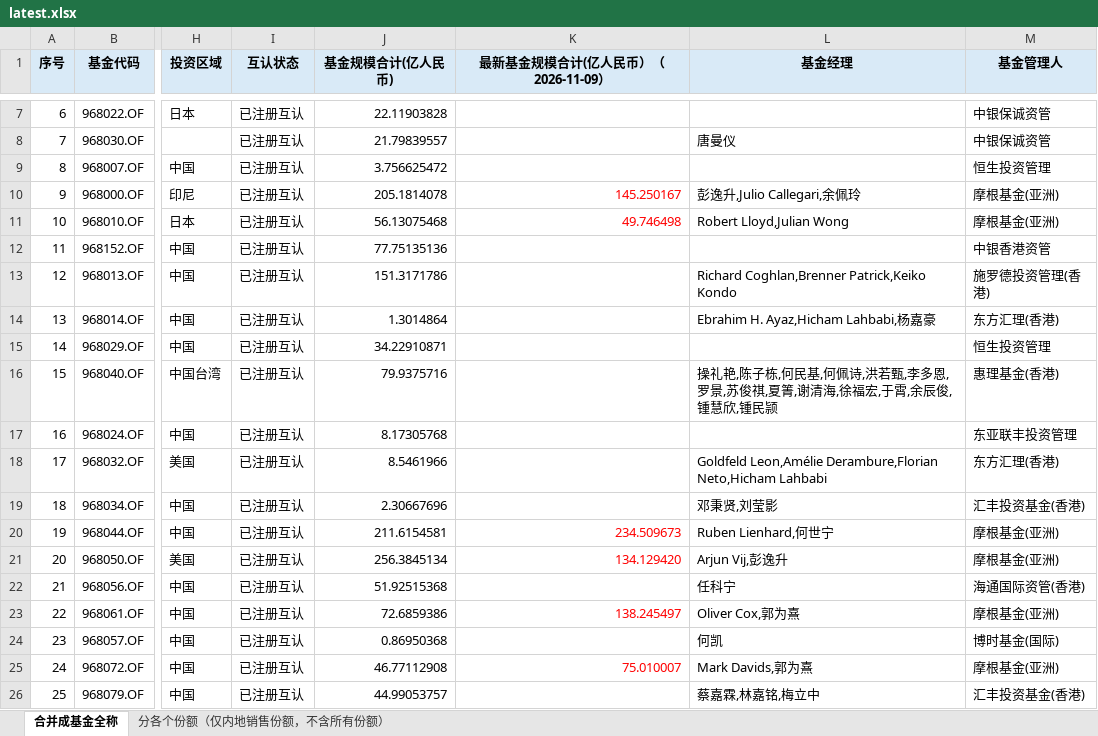
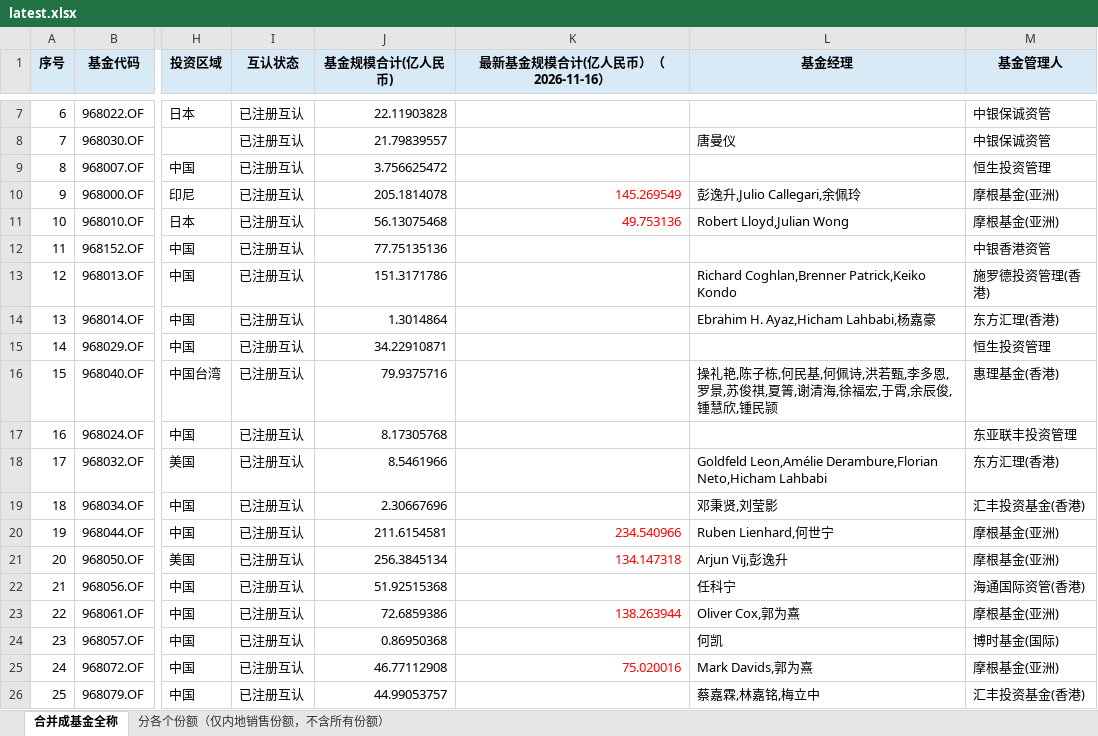
Before and after one commit to zoe110501/northbound-mutual-fund-aum-tracker, an Excel workbook: outputs/latest.xlsx, sheet 合并成基金全称, drawn as a sheet; only a part is shown, gaps mark what is left out; values as stored, in another font and other column widths than the file's, no borders; the diff names each change by its address in the sheet, - before the commit and + after, or states it on an @@ line.

```diff
--- a/outputs/latest.xlsx (sheet 合并成基金全称)
+++ b/outputs/latest.xlsx (sheet 合并成基金全称)
-K1: 最新基金规模合计(亿人民币）（2026-11-09）
+K1: 最新基金规模合计(亿人民币）（2026-11-16）
-K10 (最新基金规模合计(亿人民币）（2026-11-16）): 145.250167
+K10 (最新基金规模合计(亿人民币）（2026-11-16）): 145.269549
-K11 (最新基金规模合计(亿人民币）（2026-11-16）): 49.746498
+K11 (最新基金规模合计(亿人民币）（2026-11-16）): 49.753136
-K20 (最新基金规模合计(亿人民币）（2026-11-16）): 234.509673
+K20 (最新基金规模合计(亿人民币）（2026-11-16）): 234.540966
-K21 (最新基金规模合计(亿人民币）（2026-11-16）): 134.129420
+K21 (最新基金规模合计(亿人民币）（2026-11-16）): 134.147318
-K23 (最新基金规模合计(亿人民币）（2026-11-16）): 138.245497
+K23 (最新基金规模合计(亿人民币）（2026-11-16）): 138.263944
-K25 (最新基金规模合计(亿人民币）（2026-11-16）): 75.010007
+K25 (最新基金规模合计(亿人民币）（2026-11-16）): 75.020016
```
Also changed, not shown: sheet 分各个份额（仅内地销售份额，不含所有份额）, 4 other files.
